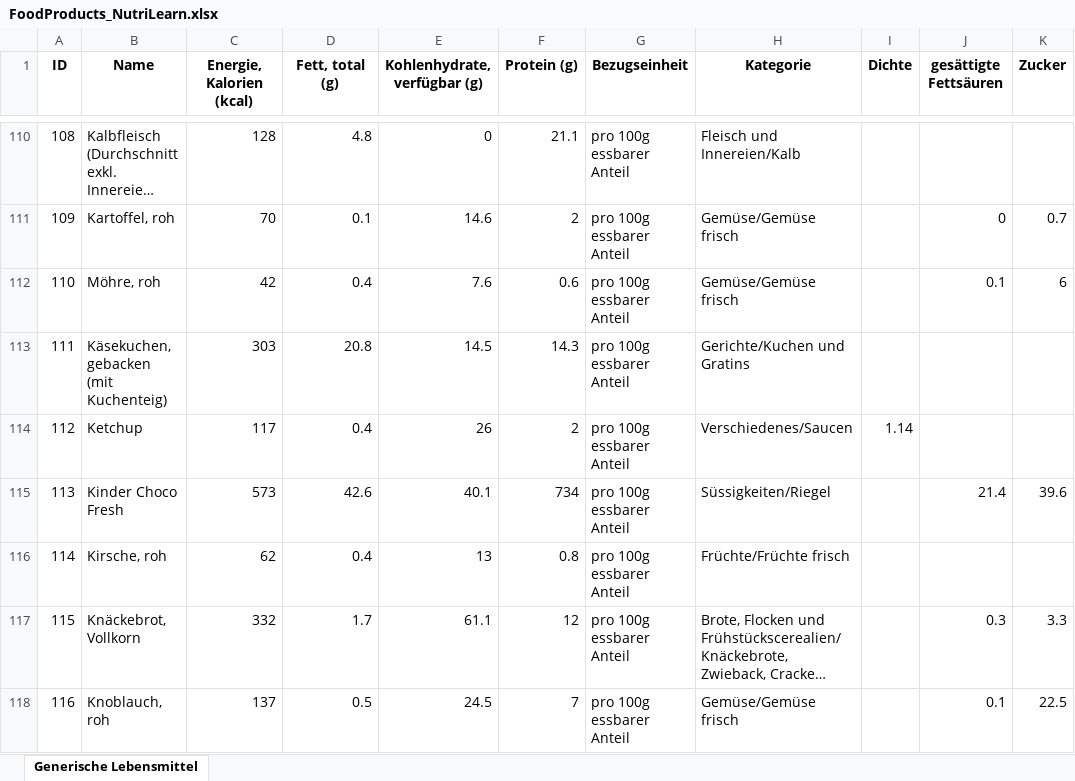
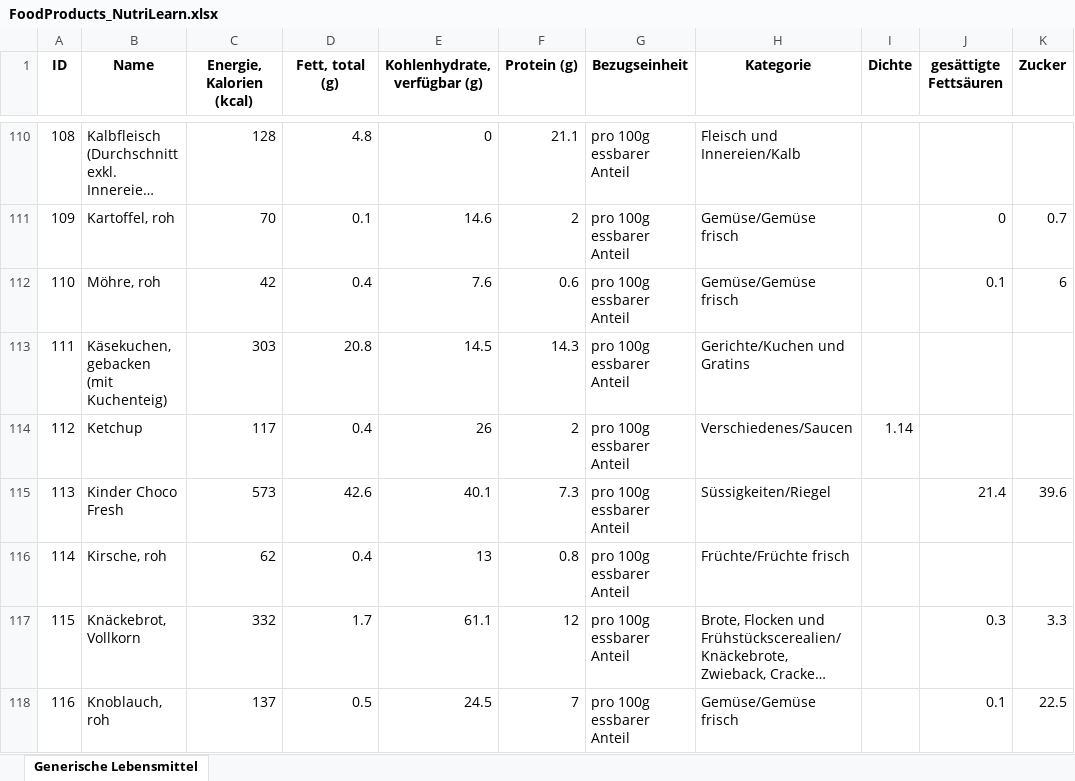
Before and after one commit to Dstecher/NutriLearnVR, an Excel workbook: NutriLearnVR/Assets/FoodProducts_NutriLearn.xlsx, sheet Generische Lebensmittel, drawn as a sheet; only a part is shown, gaps mark what is left out; long unchanged cells end in …; values as stored, in another font and other column widths than the file's, no borders; the diff names each change by its address in the sheet, - before the commit and + after, or states it on an @@ line.

```diff
--- a/NutriLearnVR/Assets/FoodProducts_NutriLearn.xlsx (sheet Generische Lebensmittel)
+++ b/NutriLearnVR/Assets/FoodProducts_NutriLearn.xlsx (sheet Generische Lebensmittel)
-F115 (Protein (g)): 734
+F115 (Protein (g)): 7.3
```
Also changed, not shown: 11 other files.
